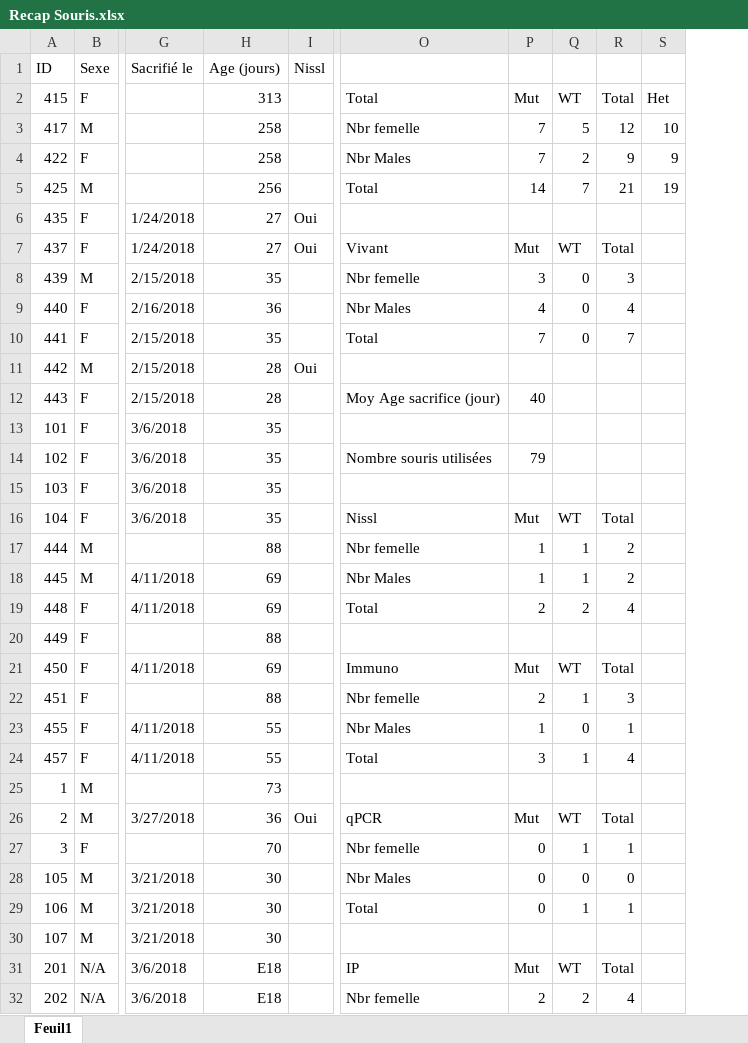
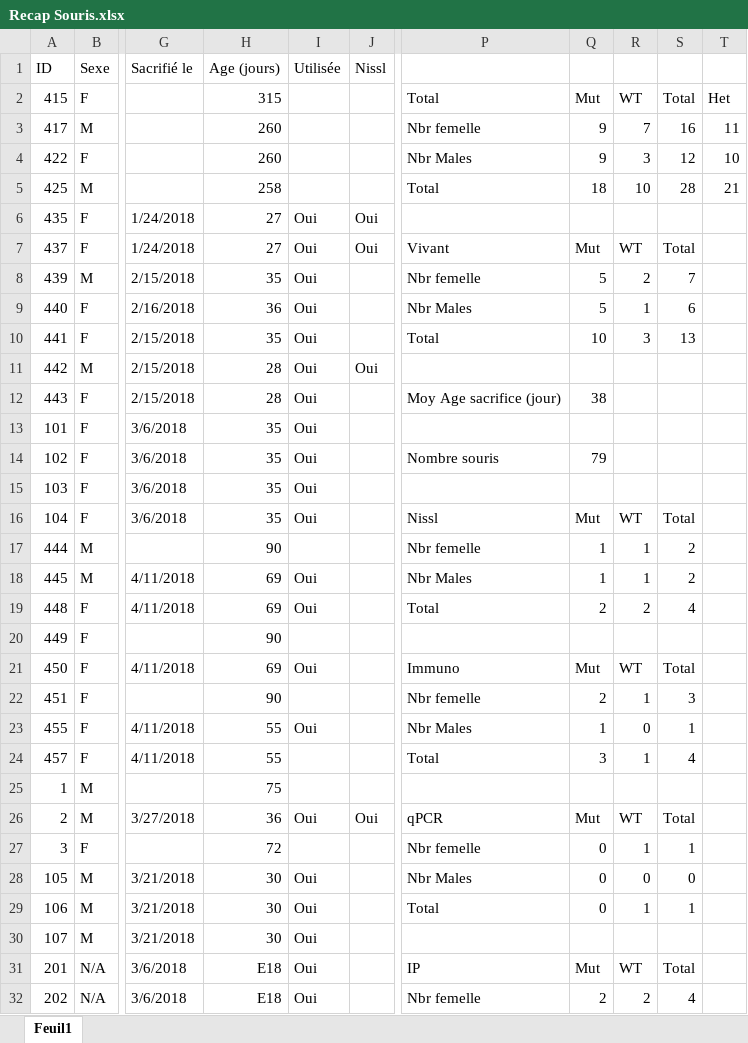
Before and after one commit to FlorentKl/rapport-m2, an Excel workbook: Recap Souris.xlsx, sheet Feuil1, drawn as a sheet; only a part is shown, gaps mark what is left out; values as stored, in another font and other column widths than the file's, no cell formats; conditional formats not drawn; addresses are those after the commit; the diff covers the shown part only; the diff names each change by its address in the sheet, - before the commit and + after, or states it on an @@ line.

```diff
--- a/Recap Souris.xlsx (sheet Feuil1)
+++ b/Recap Souris.xlsx (sheet Feuil1)
+column I (Utilisée), rows 6-32: Oui | Oui | Oui | Oui | Oui | Oui | Oui | Oui | Oui | Oui | Oui |  | Oui | Oui |  | Oui |  | Oui |  |  | Oui |  | Oui | Oui | Oui | Oui | Oui
-H2 (Age (jours)): 313
+H2 (Age (jours)): 315
-H3:H4 (Age (jours)): 258
+H3:H4 (Age (jours)): 260
-Q3:Q4: 7
+Q3:Q4: 9
-R3: 5
+R3: 7
-S3: 12
+S3: 16
-T3: 10
+T3: 11
-R4: 2
+R4: 3
-S4: 9
+S4: 12
-T4: 9
+T4: 10
-H5 (Age (jours)): 256
+H5 (Age (jours)): 258
-Q5: 14
+Q5: 18
-R5: 7
+R5: 10
-S5: 21
+S5: 28
-T5: 19
+T5: 21
-Q8: 3
+Q8: 5
-R8: 0
+R8: 2
-S8: 3
+S8: 7
-Q9: 4
+Q9: 5
-R9: 0
+R9: 1
-S9: 4
+S9: 6
-Q10: 7
+Q10: 10
-R10: 0
+R10: 3
-S10: 7
+S10: 13
-Q12: 40
+Q12: 38
-P14: Nombre souris utilisées
+P14: Nombre souris
-H17 (Age (jours)): 88
+H17 (Age (jours)): 90
-H20 (Age (jours)): 88
+H20 (Age (jours)): 90
-H22 (Age (jours)): 88
+H22 (Age (jours)): 90
-H25 (Age (jours)): 73
+H25 (Age (jours)): 75
-H27 (Age (jours)): 70
+H27 (Age (jours)): 72
```
Also changed, not shown: 53 edited cells elsewhere in this sheet, cell formats, formulas that keep their value, 6 other files.
